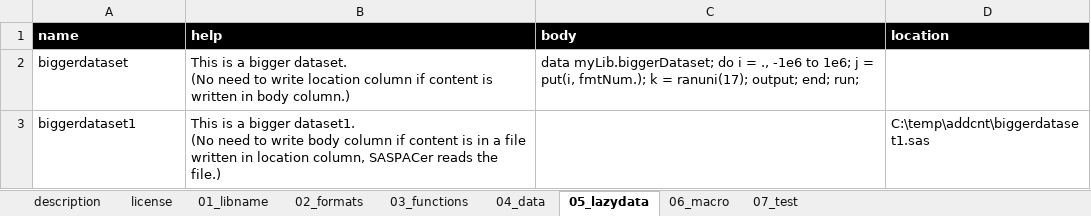
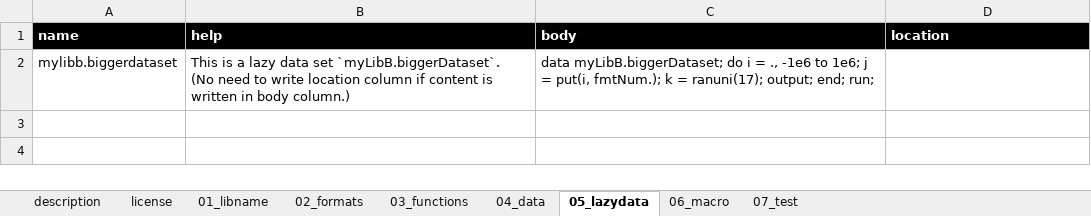
Before and after one commit to Nakaya-Ryo/SASPACer, an Excel workbook: SASPACer/addcnt/template_package.xlsx, sheet 05_lazydata, drawn as a sheet; values as stored, in another font and other column widths than the file's, no borders; ↵ is a line break in a cell; the diff names each change by its address in the sheet, - before the commit and + after, or states it on an @@ line.

```diff
--- a/SASPACer/addcnt/template_package.xlsx (sheet 05_lazydata)
+++ b/SASPACer/addcnt/template_package.xlsx (sheet 05_lazydata)
-A2 (name): biggerdataset
+A2 (name): mylibb.biggerdataset
-B2 (help): …is a bigger dataset. ↵ (No need…
+B2 (help): …is a lazy data set `myLibB.biggerDataset`. ↵ (No need…
-C2 (body): data myLib.biggerDataset; do i…
+C2 (body): data myLibB.biggerDataset; do i…
-row 3: biggerdataset1 | This is a bigger dataset1. ↵ (No need to write body column if content is in a file written in location column, SASPACer reads the file.) |  | C:\temp\addcnt\biggerdataset1.sas
```
Also changed, not shown: sheet 04_data, sheet 01_libname, sheet 03_functions, sheet 06_macro, sheet license, sheet 07_test, 1 more sheet, SASPACer/addcnt/simple_example.xlsx, 4 other files.
